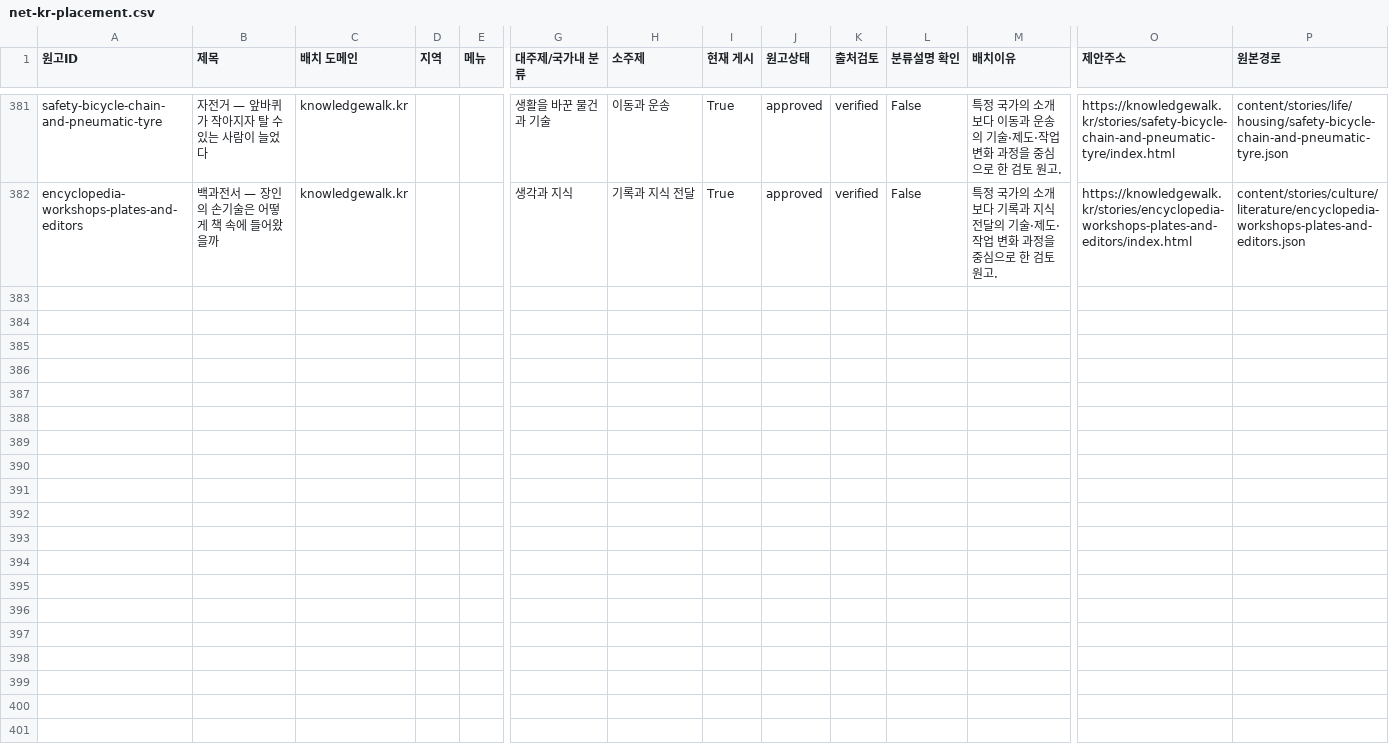
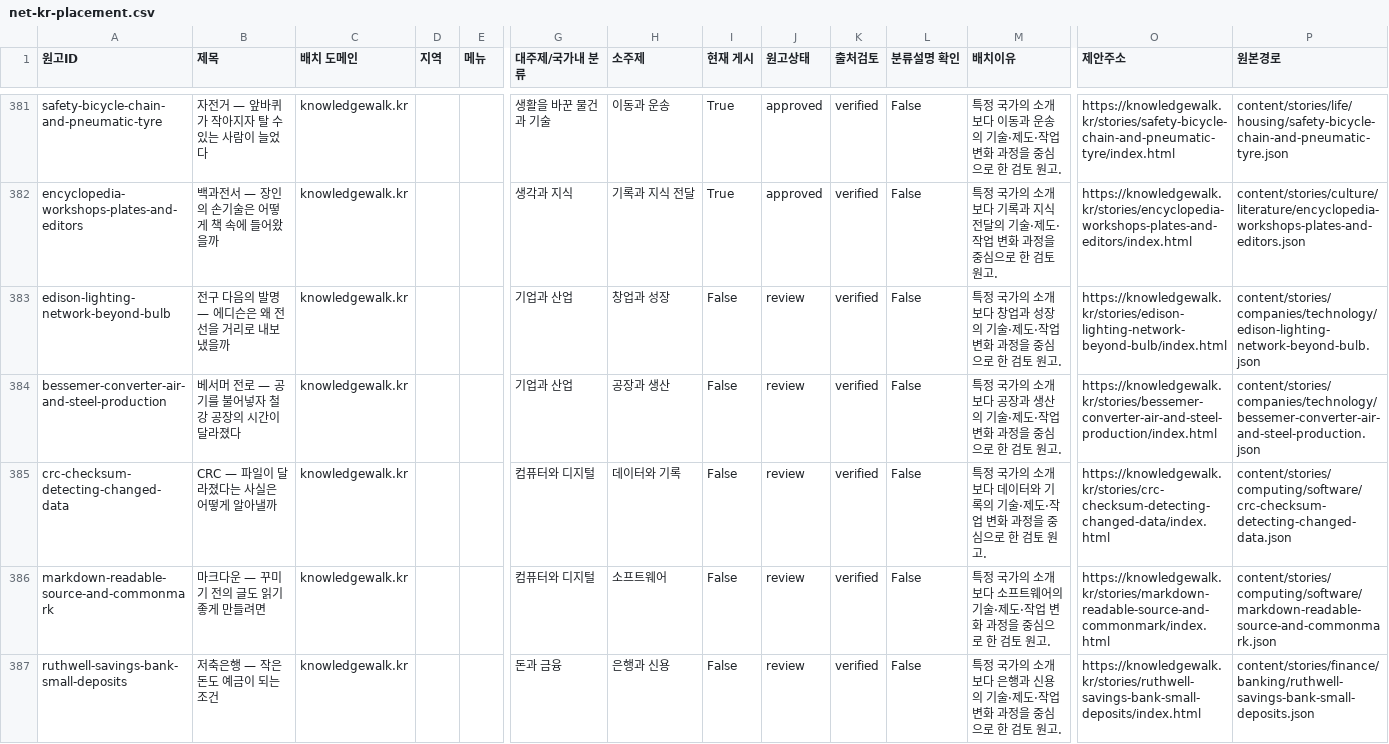
Before and after one commit to linguawalk/Knowledge-Walk, a CSV file: docs/planning/net-kr-placement.csv, drawn as a sheet; only a part is shown, gaps mark what is left out; rows hold the shown columns only; the diff covers the shown part only; the diff names each change by its address in the sheet, - before the commit and + after, or states it on an @@ line.

Commit message:
Add ten kr review stories on light, metal, and evidence

```diff
--- a/docs/planning/net-kr-placement.csv
+++ b/docs/planning/net-kr-placement.csv
+row 383: edison-lighting-network-beyond-bulb | 전구 다음의 발명 — 에디슨은 왜 전선을 거리로 내보냈을까 | knowledgewalk.kr |  |  | 기업과 산업 | 창업과 성장 | False | review | verified | False | 특정 국가의 소개보다 창업과 성장의 기술·제도·작업 변화 과정을 중심으로 한 검토 원고. | https://knowledgewalk.kr/stories/edison-lighting-network-beyond-bulb/index.html | content/stories/companies/technology/edison-lighting-network-beyond-bulb.json
+row 384: bessemer-converter-air-and-steel-production | 베서머 전로 — 공기를 불어넣자 철강 공장의 시간이 달라졌다 | knowledgewalk.kr |  |  | 기업과 산업 | 공장과 생산 | False | review | verified | False | 특정 국가의 소개보다 공장과 생산의 기술·제도·작업 변화 과정을 중심으로 한 검토 원고. | https://knowledgewalk.kr/stories/bessemer-converter-air-and-steel-production/index.html | content/stories/companies/technology/bessemer-converter-air-and-steel-production.json
+row 385: crc-checksum-detecting-changed-data | CRC — 파일이 달라졌다는 사실은 어떻게 알아낼까 | knowledgewalk.kr |  |  | 컴퓨터와 디지털 | 데이터와 기록 | False | review | verified | False | 특정 국가의 소개보다 데이터와 기록의 기술·제도·작업 변화 과정을 중심으로 한 검토 원고. | https://knowledgewalk.kr/stories/crc-checksum-detecting-changed-data/index.html | content/stories/computing/software/crc-checksum-detecting-changed-data.json
+row 386: markdown-readable-source-and-commonmark | 마크다운 — 꾸미기 전의 글도 읽기 좋게 만들려면 | knowledgewalk.kr |  |  | 컴퓨터와 디지털 | 소프트웨어 | False | review | verified | False | 특정 국가의 소개보다 소프트웨어의 기술·제도·작업 변화 과정을 중심으로 한 검토 원고. | https://knowledgewalk.kr/stories/markdown-readable-source-and-commonmark/index.html | content/stories/computing/software/markdown-readable-source-and-commonmark.json
+row 387: ruthwell-savings-bank-small-deposits | 저축은행 — 작은 돈도 예금이 되는 조건 | knowledgewalk.kr |  |  | 돈과 금융 | 은행과 신용 | False | review | verified | False | 특정 국가의 소개보다 은행과 신용의 기술·제도·작업 변화 과정을 중심으로 한 검토 원고. | https://knowledgewalk.kr/stories/ruthwell-savings-bank-small-deposits/index.html | content/stories/finance/banking/ruthwell-savings-bank-small-deposits.json
```
Also changed, not shown: 5 added rows elsewhere in this file, 57 other files.
